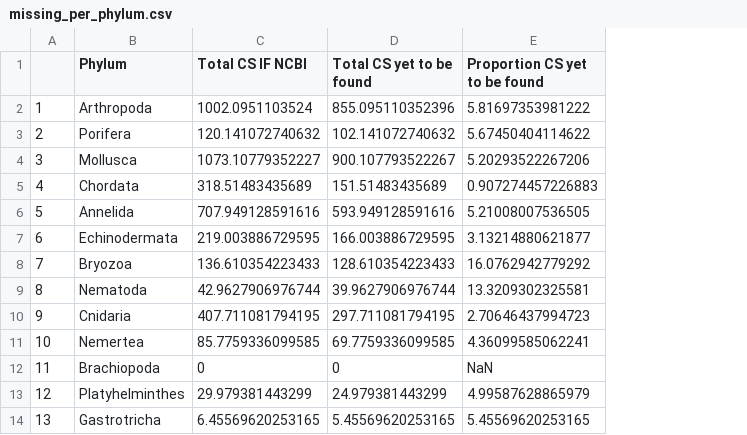
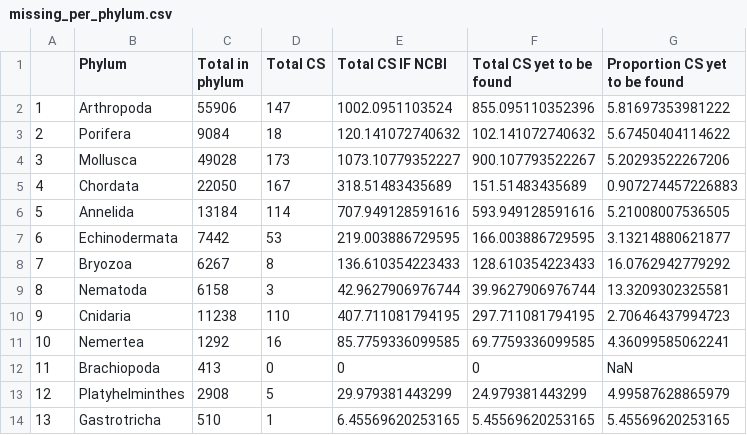
Before and after one commit to aecahill/Cryptic_species_figs, a CSV file: missing_per_phylum.csv, drawn as a sheet; only a part is shown; the diff names each change by its address in the sheet, - before the commit and + after, or states it on an @@ line.

```diff
--- a/missing_per_phylum.csv
+++ b/missing_per_phylum.csv
+column C (Total in phylum), rows 2-14: 55906 | 9084 | 49028 | 22050 | 13184 | 7442 | 6267 | 6158 | 11238 | 1292 | 413 | 2908 | 510
+column D (Total CS), rows 2-14: 147 | 18 | 173 | 167 | 114 | 53 | 8 | 3 | 110 | 16 | 0 | 5 | 1
```
Also changed, not shown: Missing_CS_per_Ocean.csv, 5 other files.
